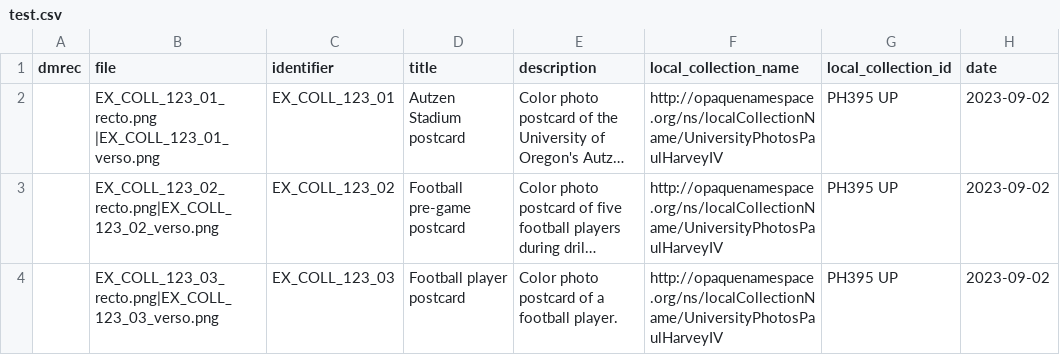
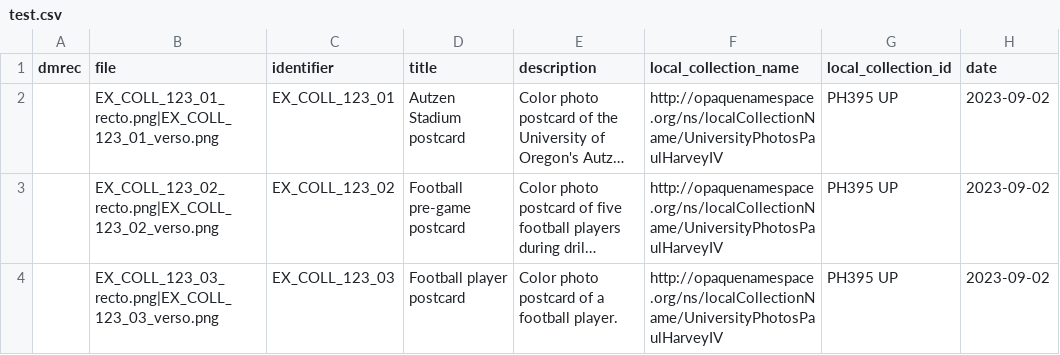
Before and after one commit to OregonDigital/od2_md_scripts, a CSV file: testing/test.csv, drawn as a sheet; only a part is shown; long unchanged cells end in …; the diff names each change by its address in the sheet, - before the commit and + after, or states it on an @@ line.

Commit message:
more testing, still more needed

```diff
--- a/testing/test.csv
+++ b/testing/test.csv
-B2 (file): EX_COLL_123_01_recto.png |EX_COLL_123_01_verso.png
+B2 (file): EX_COLL_123_01_recto.png|EX_COLL_123_01_verso.png
```
Also changed, not shown: 1 other file.
